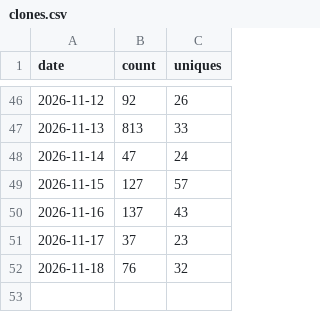
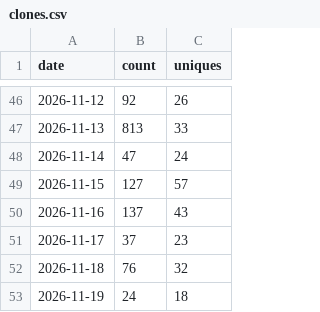
Before and after one commit to jeiel85/markleaf-android, a CSV file: clones.csv, drawn as a sheet; only a part is shown, gaps mark what is left out.

```diff
--- a/clones.csv
+++ b/clones.csv
@@ -52 +52,2 @@ date,count,uniques
 2026-11-18,76,32
+2026-11-19,24,18
```
Also changed, not shown: paths.csv, referrers.csv, 2 other files.
